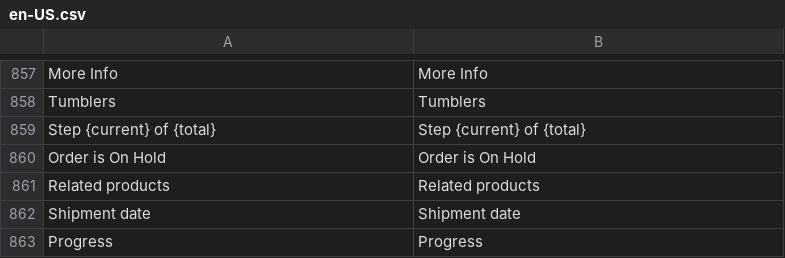
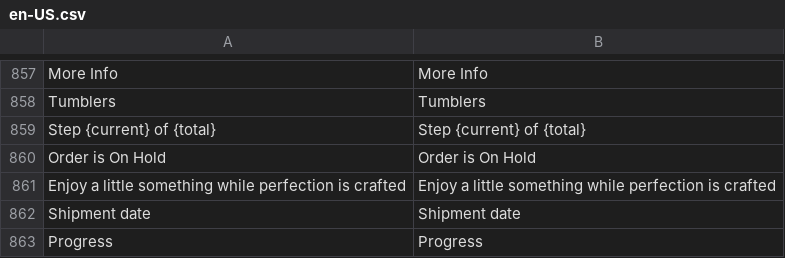
Before and after one commit to BudsiesApp/vsf-capybara, a CSV file: resource/i18n/en-US.csv, drawn as a sheet; only a part is shown, gaps mark what is left out; removed rows and columns are numbered as before the commit, all else as after; the diff names each change by its address in the sheet, - before the commit and + after, or states it on an @@ line.

Commit message:
Refs #34597: Orders History Suggested Items - filter custom products without landing page

```diff
--- a/resource/i18n/en-US.csv
+++ b/resource/i18n/en-US.csv
-row 861: Related products | Related products
+row 861: Enjoy a little something while perfection is crafted | Enjoy a little something while perfection is crafted
```
Also changed, not shown: 1 other file.
